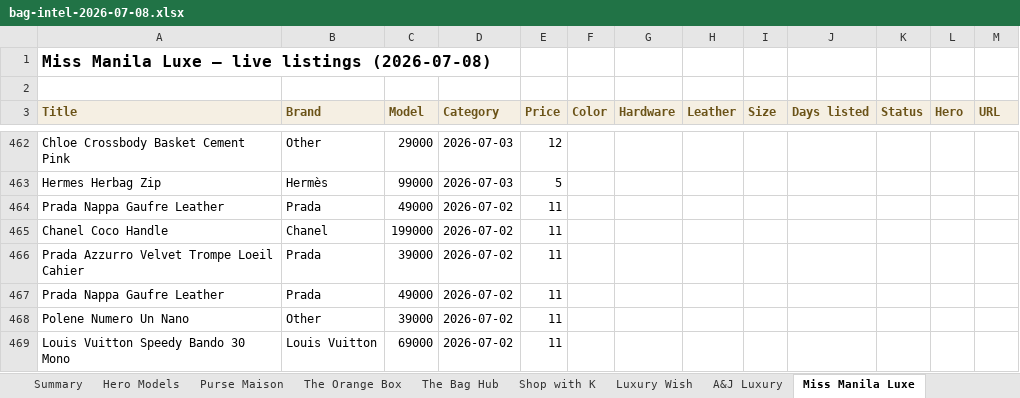
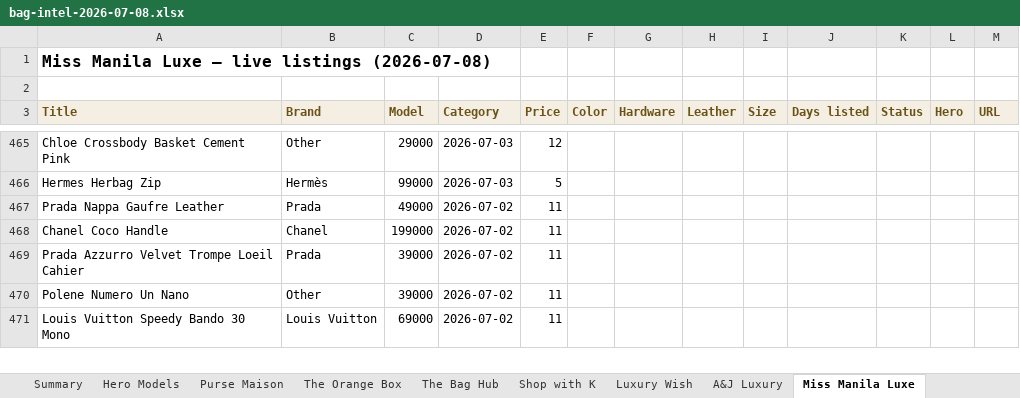
Before and after one commit to rbbincal-cpu/bag-intel, an Excel workbook: exports/bag-intel-2026-07-08.xlsx, sheet Miss Manila Luxe, drawn as a sheet; only a part is shown, gaps mark what is left out; values as stored, in another font and other column widths than the file's, no borders; removed rows and columns are numbered as before the commit, all else as after; the diff covers the shown part only; the diff names each change by its address in the sheet, - before the commit and + after, or states it on an @@ line.

```diff
--- a/exports/bag-intel-2026-07-08.xlsx (sheet Miss Manila Luxe)
+++ b/exports/bag-intel-2026-07-08.xlsx (sheet Miss Manila Luxe)
-row 467: Prada Nappa Gaufre Leather | Prada | 49000 | 2026-07-02 | 11
```
Also changed, not shown: 4 added rows elsewhere in this sheet, sheet Purse Maison, sheet Summary, 2 other files.
